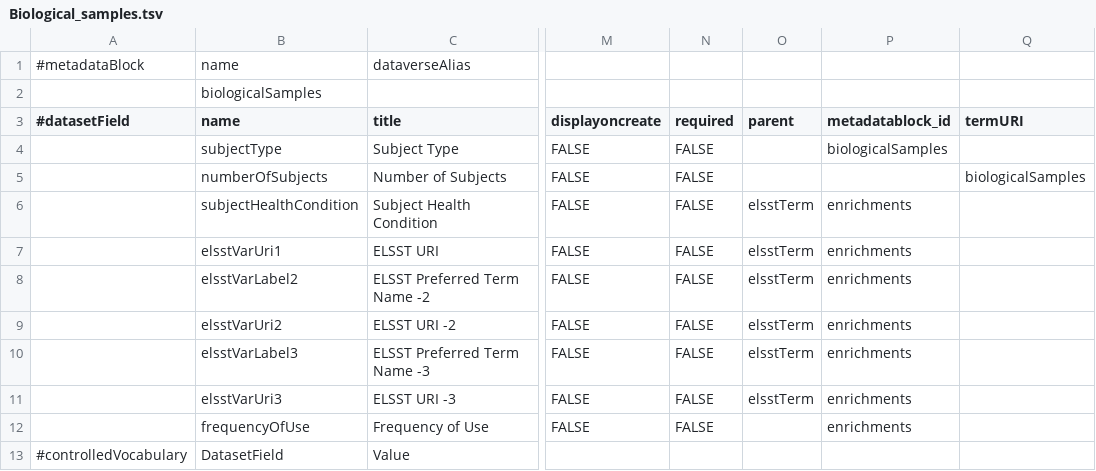
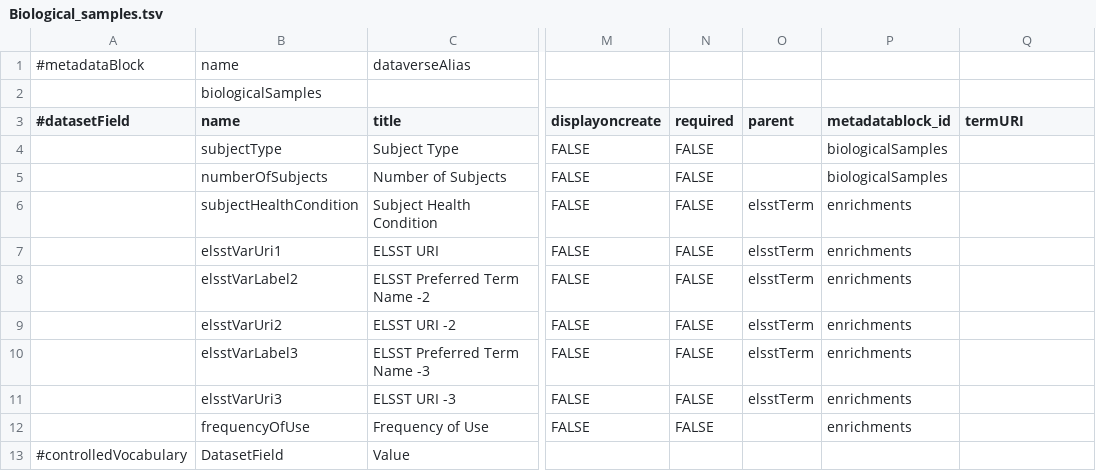
Before and after one commit to LauraHuisintveld/Medical-Metadata-Custom-blocks, a TSV file: Biological_samples.tsv, drawn as a sheet; only a part is shown, gaps mark what is left out; the diff names each change by its address in the sheet, - before the commit and + after, or states it on an @@ line.

Commit message:
Update Biological_samples.tsv

```diff
--- a/Biological_samples.tsv
+++ b/Biological_samples.tsv
-P5 (metadatablock_id): (empty)
+P5 (metadatablock_id): biologicalSamples
-Q5 (termURI): biologicalSamples
+Q5 (termURI): (empty)
```
